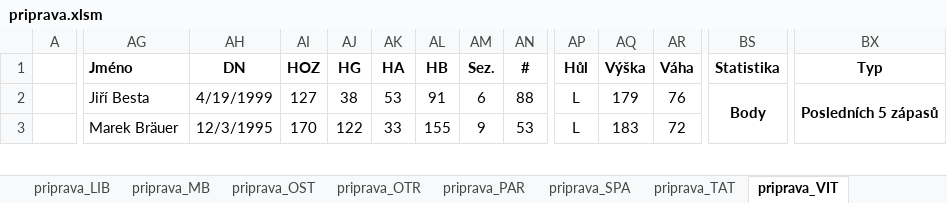
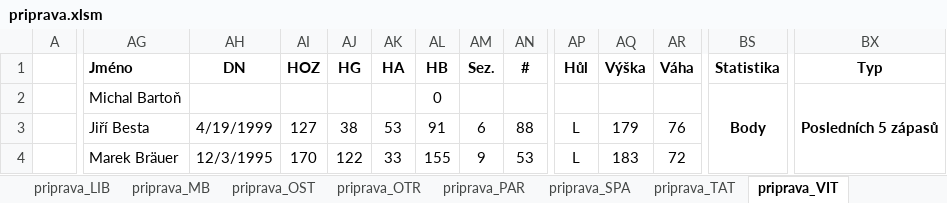
Before and after one commit to klimarichard/ceskyflorbal, an Excel workbook: priprava.xlsm, sheet priprava_VIT, drawn as a sheet; only a part is shown, gaps mark what is left out; values as stored, in another font and other column widths than the file's, no borders; conditional formats not drawn; removed rows and columns are numbered as before the commit, all else as after; rows hold the shown columns only; the diff covers the shown part only; the diff names each change by its address in the sheet, - before the commit and + after, or states it on an @@ line.

```diff
--- a/priprava.xlsm (sheet priprava_VIT)
+++ b/priprava.xlsm (sheet priprava_VIT)
-AG2 (Jméno): Jiří Besta
+AG2 (Jméno): Michal Bartoň
-AH2 (DN): 4/19/1999
+AH2 (DN): (empty)
-AI2 (HOZ): 127
+AI2 (HOZ): (empty)
-AJ2 (HG): 38
+AJ2 (HG): (empty)
-AK2 (HA): 53
+AK2 (HA): (empty)
-AL2 (HB): 91
+AL2 (HB): 0
-AM2 (Sez.): 6
+AM2 (Sez.): (empty)
-AN2 (#): 88
+AN2 (#): (empty)
-AP2 (Hůl): L
+AP2 (Hůl): (empty)
-AQ2 (Výška): 179
+AQ2 (Výška): (empty)
-AR2 (Váha): 76
+AR2 (Váha): (empty)
-BS2:BS6 merged
+BS2:BS6 merged
-BX2:BX6 merged
+BX2:BX6 merged
+row 3:  | Jiří Besta | 4/19/1999 | 127 | 38 | 53 | 91 | 6 | 88 | L | 179 | 76
```
Also changed, not shown: 9 added rows, 10 removed rows, 302 edited cells, cell formats and merged cells elsewhere in this sheet, sheet priprava_CLP, sheet priprava_BA, sheet priprava_HAT, sheet priprava_SKV, sheet priprava_CHO, sheet priprava_TAT, 5 more sheets, formulas that keep their value, hidden cells, 1 other file.
